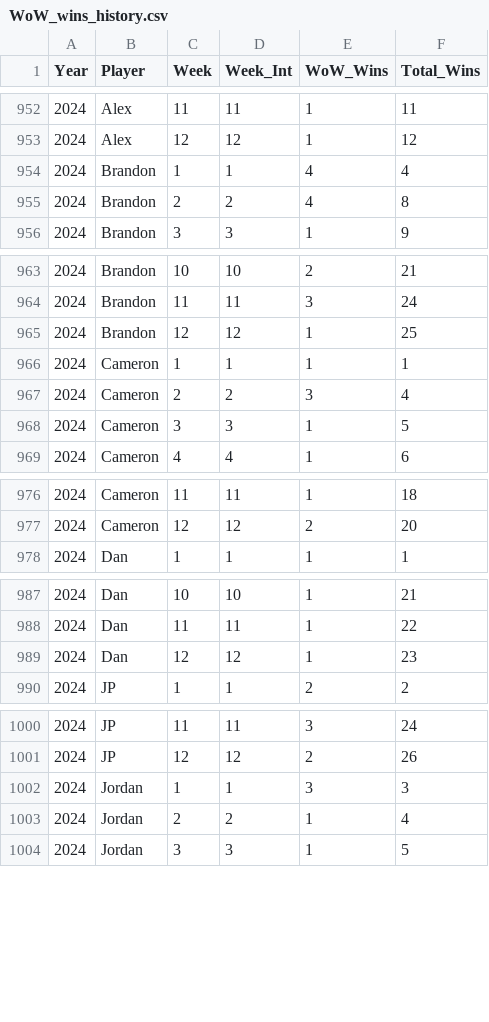
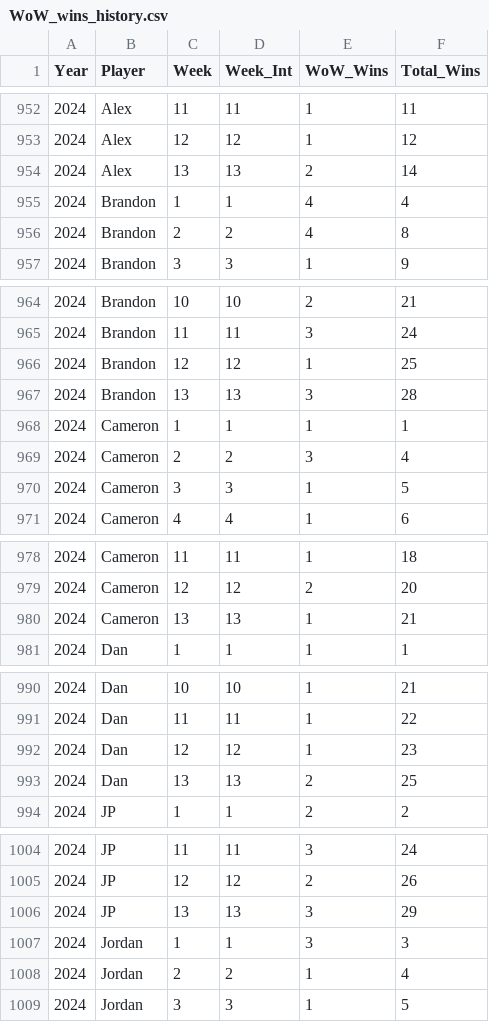
Before and after one commit to jp-wright/picks_pool_streamlit, a CSV file: data/output/history/WoW_wins_history.csv, drawn as a sheet; only a part is shown, gaps mark what is left out; the diff covers the shown part only; the diff names each change by its address in the sheet, - before the commit and + after, or states it on an @@ line.

```diff
--- a/data/output/history/WoW_wins_history.csv
+++ b/data/output/history/WoW_wins_history.csv
+row 954: 2024 | Alex | 13 | 13 | 2 | 14
+row 967: 2024 | Brandon | 13 | 13 | 3 | 28
+row 980: 2024 | Cameron | 13 | 13 | 1 | 21
+row 993: 2024 | Dan | 13 | 13 | 2 | 25
+row 1006: 2024 | JP | 13 | 13 | 3 | 29
```
Also changed, not shown: 3 added rows elsewhere in this file, data/input/nfl_regular_ssn_standings_pool_years.csv, data/output/history/all_pool_games_history.csv, 21 other files.
